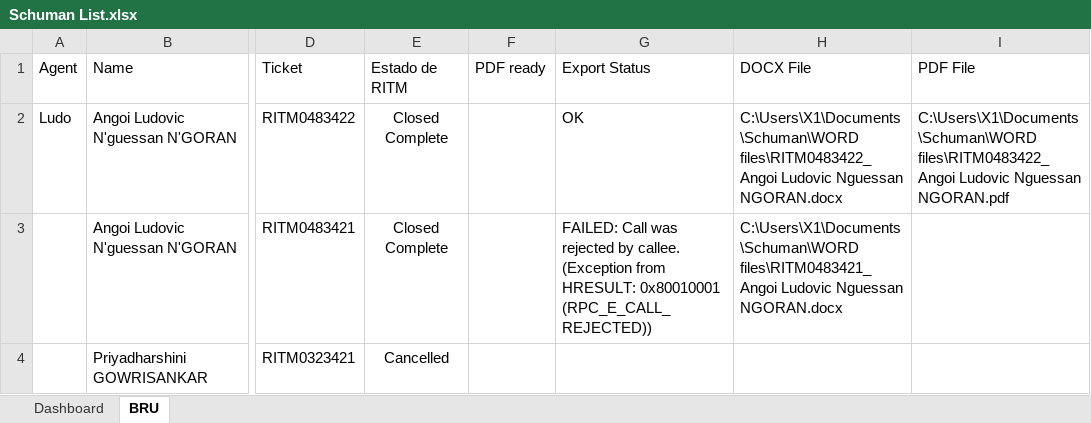
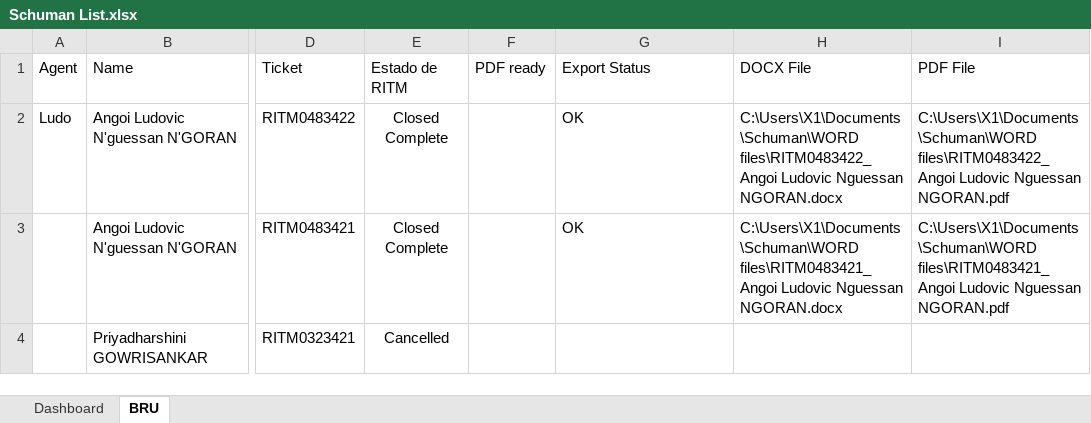
Before and after one commit to antoleod/Schuman, an Excel workbook: Schuman List.xlsx, sheet BRU, drawn as a sheet; only a part is shown, gaps mark what is left out; values as stored, in another font and other column widths than the file's, no borders; table styles not drawn; the diff names each change by its address in the sheet, - before the commit and + after, or states it on an @@ line.

```diff
--- a/Schuman List.xlsx (sheet BRU)
+++ b/Schuman List.xlsx (sheet BRU)
-G3 (Export Status): FAILED: Call was rejected by callee. (Exception from HRESULT: 0x80010001 (RPC_E_CALL_REJECTED))
+G3 (Export Status): OK
-I3 (PDF File): (empty)
+I3 (PDF File): C:\Users\X1\Documents\Schuman\WORD files\RITM0483421_Angoi Ludovic Nguessan NGORAN.pdf
```
Also changed, not shown: 6 other files.
